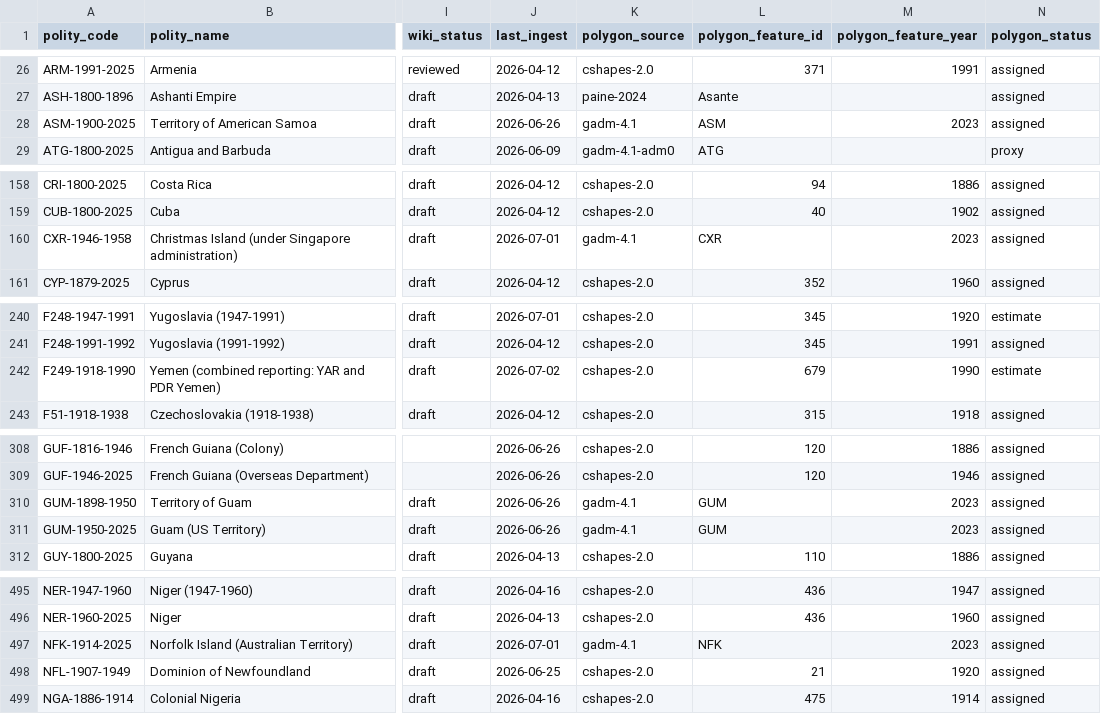
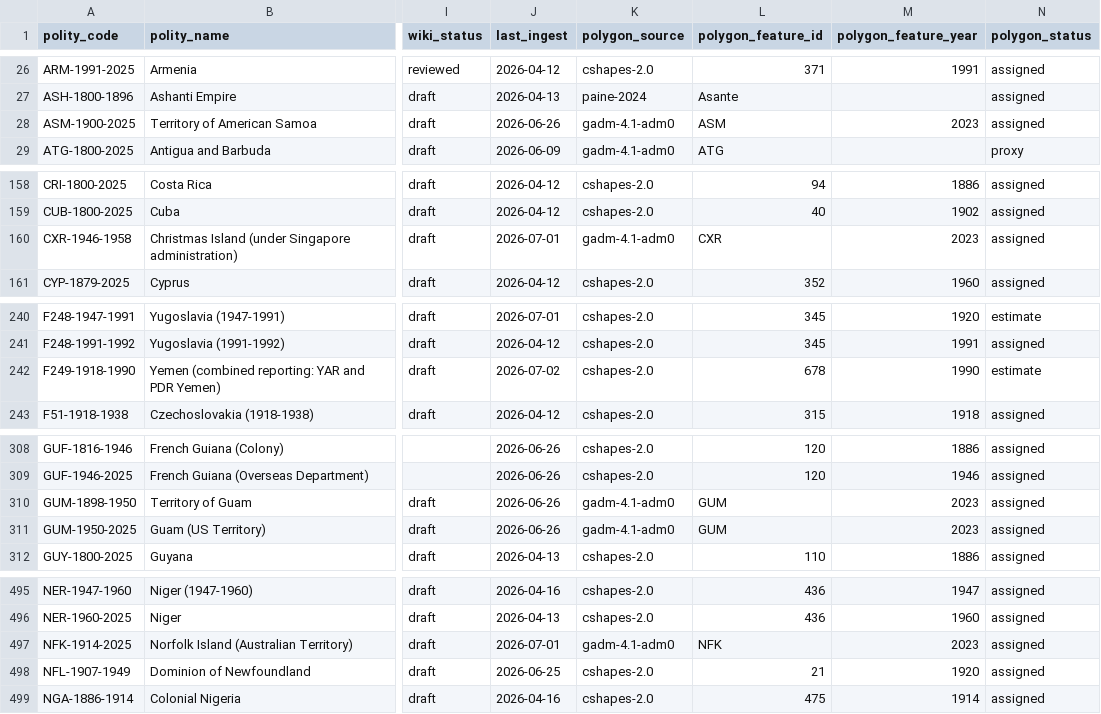
Before and after one commit to eduaguilera/whep-polities, a CSV file: data/final/polities_database.csv, drawn as a sheet; only a part is shown, gaps mark what is left out; the diff covers the shown part only; the diff names each change by its address in the sheet, - before the commit and + after, or states it on an @@ line.

```diff
--- a/data/final/polities_database.csv
+++ b/data/final/polities_database.csv
-K28 (polygon_source): gadm-4.1
+K28 (polygon_source): gadm-4.1-adm0
-K160 (polygon_source): gadm-4.1
+K160 (polygon_source): gadm-4.1-adm0
-L242 (polygon_feature_id): 679
+L242 (polygon_feature_id): 678
-K310:K311 (polygon_source): gadm-4.1
+K310:K311 (polygon_source): gadm-4.1-adm0
-K497 (polygon_source): gadm-4.1
+K497 (polygon_source): gadm-4.1-adm0
```
Also changed, not shown: 1 edited cell elsewhere in this file, 8 other files.
